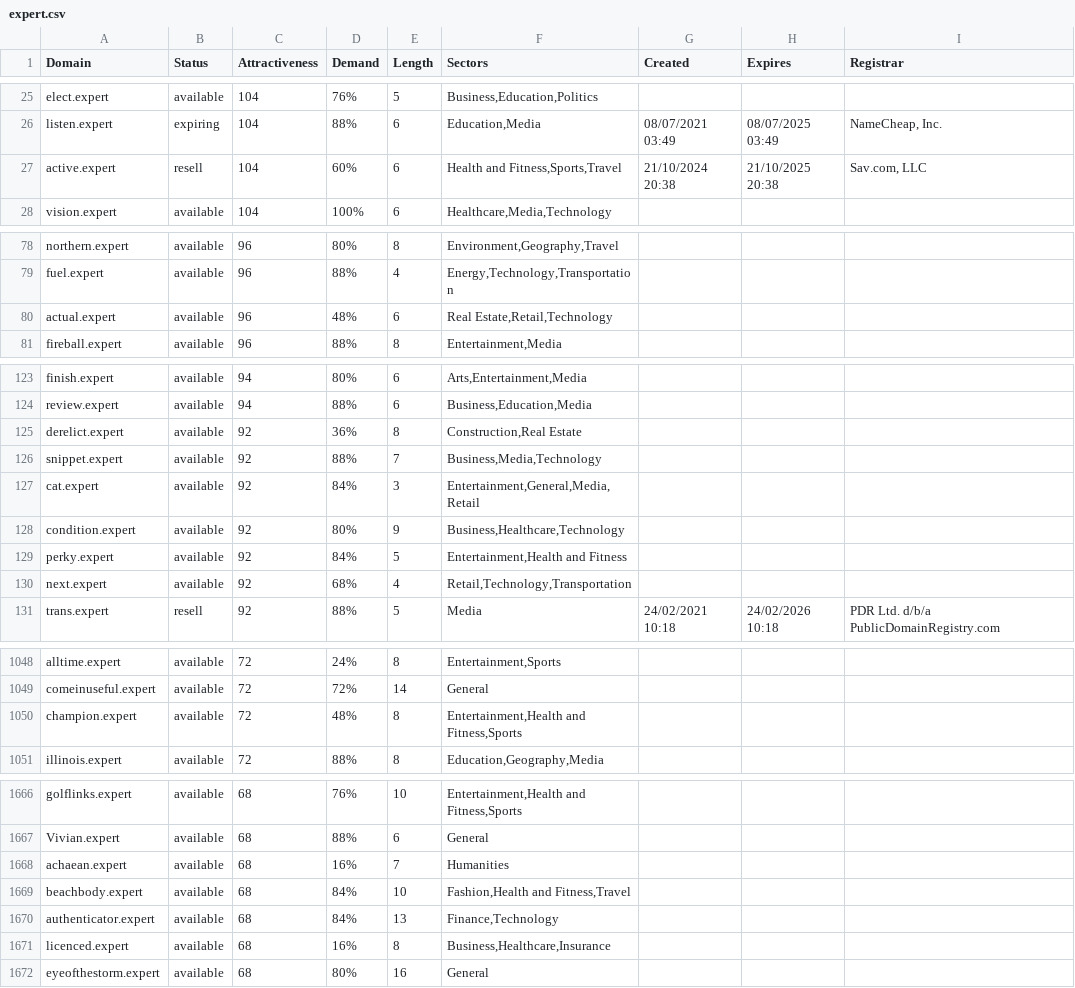
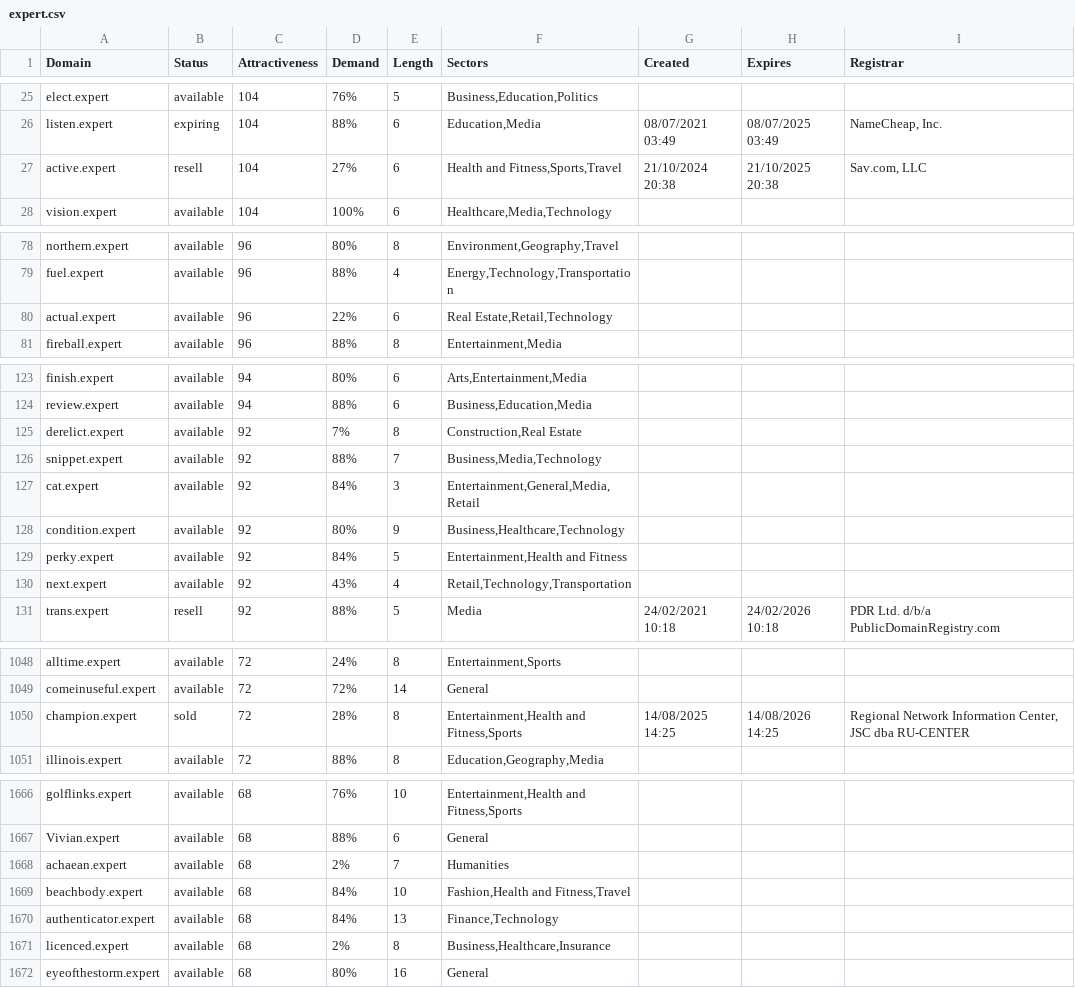
Before and after one commit to UniqueDomains/expert-oneword-domains, a CSV file: expert.csv, drawn as a sheet; only a part is shown, gaps mark what is left out; the diff covers the shown part only.

Commit message:
Domains update

```diff
--- a/expert.csv
+++ b/expert.csv
@@ -26,3 +26,3 @@ elect.expert,available,104,76%,5,"Business,Education,Politics",,,
 listen.expert,expiring,104,88%,6,"Education,Media",08/07/2021 03:49,08/07/2025 03:49,"NameCheap, Inc."
-active.expert,resell,104,60%,6,"Health and Fitness,Sports,Travel",21/10/2024 20:38,21/10/2025 20:38,"Sav.com, LLC"
+active.expert,resell,104,27%,6,"Health and Fitness,Sports,Travel",21/10/2024 20:38,21/10/2025 20:38,"Sav.com, LLC"
 vision.expert,available,104,100%,6,"Healthcare,Media,Technology",,,
@@ -79,3 +79,3 @@ northern.expert,available,96,80%,8,"Environment,Geography,Travel",,,
 fuel.expert,available,96,88%,4,"Energy,Technology,Transportation",,,
-actual.expert,available,96,48%,6,"Real Estate,Retail,Technology",,,
+actual.expert,available,96,22%,6,"Real Estate,Retail,Technology",,,
 fireball.expert,available,96,88%,8,"Entertainment,Media",,,
@@ -124,3 +124,3 @@ finish.expert,available,94,80%,6,"Arts,Entertainment,Media",,,
 review.expert,available,94,88%,6,"Business,Education,Media",,,
-derelict.expert,available,92,36%,8,"Construction,Real Estate",,,
+derelict.expert,available,92,7%,8,"Construction,Real Estate",,,
 snippet.expert,available,92,88%,7,"Business,Media,Technology",,,
@@ -129,3 +129,3 @@ condition.expert,available,92,80%,9,"Business,Healthcare,Technology",,,
 perky.expert,available,92,84%,5,"Entertainment,Health and Fitness",,,
-next.expert,available,92,68%,4,"Retail,Technology,Transportation",,,
+next.expert,available,92,43%,4,"Retail,Technology,Transportation",,,
 trans.expert,resell,92,88%,5,Media,24/02/2021 10:18,24/02/2026 10:18,PDR Ltd. d/b/a PublicDomainRegistry.com
@@ -1049,3 +1049,3 @@ alltime.expert,available,72,24%,8,"Entertainment,Sports",,,
 comeinuseful.expert,available,72,72%,14,General,,,
-champion.expert,available,72,48%,8,"Entertainment,Health and Fitness,Sports",,,
+champion.expert,sold,72,28%,8,"Entertainment,Health and Fitness,Sports",14/08/2025 14:25,14/08/2026 14:25,"Regional Network Information Center, JSC dba RU-CENTER"
 illinois.expert,available,72,88%,8,"Education,Geography,Media",,,
@@ -1667,6 +1667,6 @@ golflinks.expert,available,68,76%,10,"Entertainment,Health and Fitness,Sports",,
 Vivian.expert,available,68,88%,6,General,,,
-achaean.expert,available,68,16%,7,Humanities,,,
+achaean.expert,available,68,2%,7,Humanities,,,
 beachbody.expert,available,68,84%,10,"Fashion,Health and Fitness,Travel",,,
 authenticator.expert,available,68,84%,13,"Finance,Technology",,,
-licenced.expert,available,68,16%,8,"Business,Healthcare,Insurance",,,
+licenced.expert,available,68,2%,8,"Business,Healthcare,Insurance",,,
 eyeofthestorm.expert,available,68,80%,16,General,,,
```
Also changed, not shown: 52 edited cells elsewhere in this file, 2 other files.
